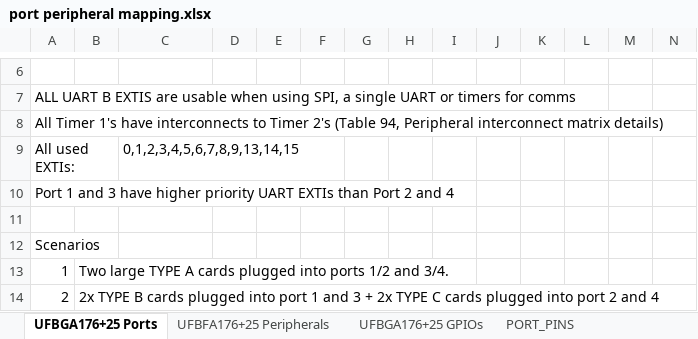
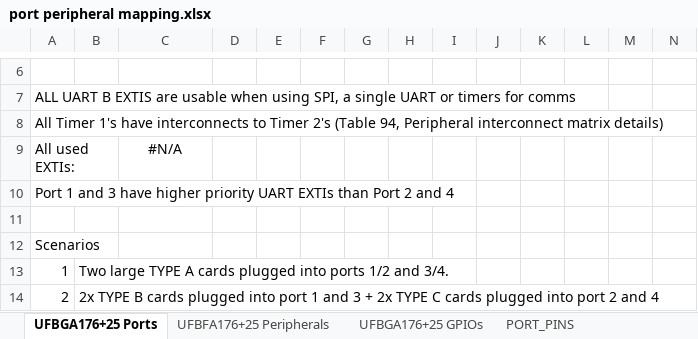
Before and after one commit to MakerPnP/makerpnp-control-board, an Excel workbook: Design/port peripheral mapping.xlsx, sheet UFBGA176+25 Ports, drawn as a sheet; only a part is shown, gaps mark what is left out; values as stored, in another font and other column widths than the file's, no borders; the diff names each change by its address in the sheet, - before the commit and + after, or states it on an @@ line.

```diff
--- a/Design/port peripheral mapping.xlsx (sheet UFBGA176+25 Ports)
+++ b/Design/port peripheral mapping.xlsx (sheet UFBGA176+25 Ports)
-C9: 0,1,2,3,4,5,6,7,8,9,13,14,15
+C9: #N/A
-C9 alignment: left
+C9 alignment: center
```
Also changed, not shown: sheet UFBFA176+25 Peripherals, sheet UFBGA176+25 GPIOs, formulas that keep their value, 18 other files.
